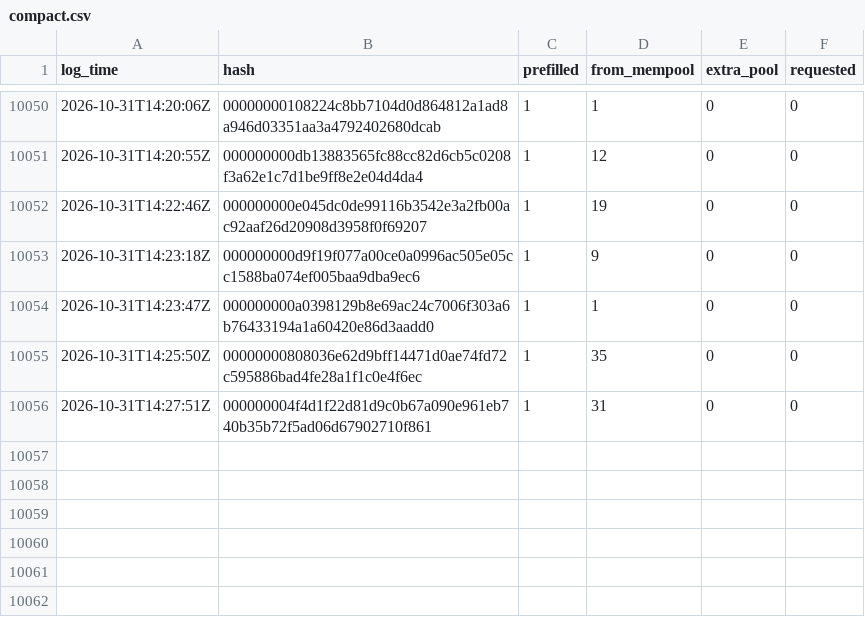
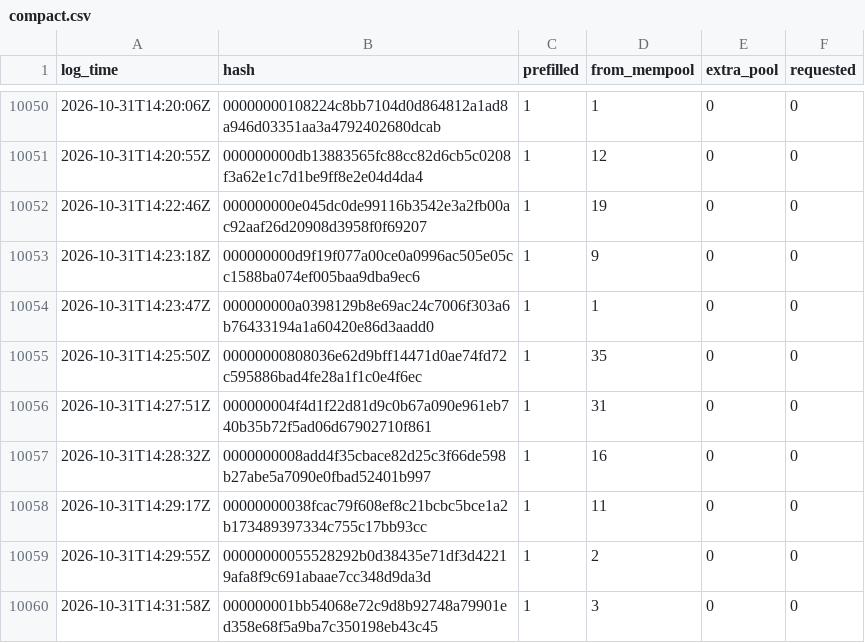
Before and after one commit to rufitnes/tempnet-data, a CSV file: data/compact.csv, drawn as a sheet; only a part is shown, gaps mark what is left out.

```diff
--- a/data/compact.csv
+++ b/data/compact.csv
@@ -10056 +10056,5 @@ log_time,hash,prefilled,from_mempool,extra_pool,requested
 2026-10-31T14:27:51Z,000000004f4d1f22d81d9c0b67a090e961eb740b35b72f5ad06d67902710f861,1,31,0,0
+2026-10-31T14:28:32Z,0000000008add4f35cbace82d25c3f66de598b27abe5a7090e0fbad52401b997,1,16,0,0
+2026-10-31T14:29:17Z,00000000038fcac79f608ef8c21bcbc5bce1a2b173489397334c755c17bb93cc,1,11,0,0
+2026-10-31T14:29:55Z,00000000055528292b0d38435e71df3d42219afa8f9c691abaae7cc348d9da3d,1,2,0,0
+2026-10-31T14:31:58Z,000000001bb54068e72c9d8b92748a79901ed358e68f5a9ba7c350198eb43c45,1,3,0,0
```
Also changed, not shown: 4 other files.
